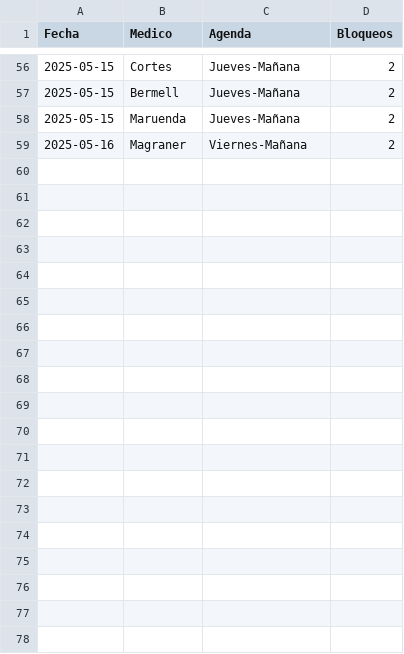
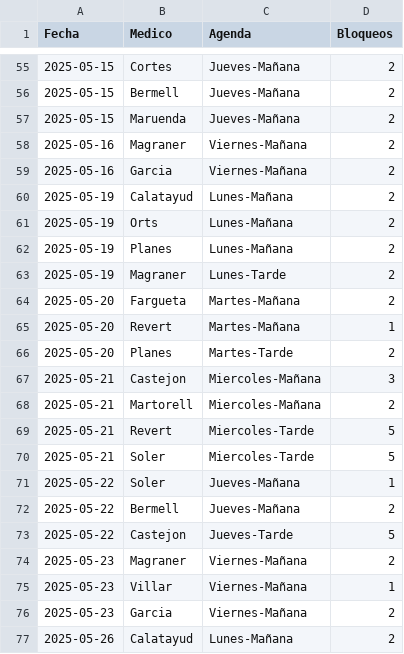
Before and after one commit to cristinogomez/uga_anexo, a CSV file: COT.csv, drawn as a sheet; only a part is shown, gaps mark what is left out; the diff covers the shown part only; the diff names each change by its address in the sheet, - before the commit and + after, or states it on an @@ line.

Commit message:
Add files via upload

```diff
--- a/COT.csv
+++ b/COT.csv
+row 59: 2025-05-16 | Garcia | Viernes-Mañana | 2
+row 60: 2025-05-19 | Calatayud | Lunes-Mañana | 2
+row 61: 2025-05-19 | Orts | Lunes-Mañana | 2
+row 62: 2025-05-19 | Planes | Lunes-Mañana | 2
+row 63: 2025-05-19 | Magraner | Lunes-Tarde | 2
+row 64: 2025-05-20 | Fargueta | Martes-Mañana | 2
+row 65: 2025-05-20 | Revert | Martes-Mañana | 1
+row 66: 2025-05-20 | Planes | Martes-Tarde | 2
+row 67: 2025-05-21 | Castejon | Miercoles-Mañana | 3
+row 68: 2025-05-21 | Martorell | Miercoles-Mañana | 2
+row 69: 2025-05-21 | Revert | Miercoles-Tarde | 5
+row 70: 2025-05-21 | Soler | Miercoles-Tarde | 5
+row 71: 2025-05-22 | Soler | Jueves-Mañana | 1
+row 72: 2025-05-22 | Bermell | Jueves-Mañana | 2
+row 73: 2025-05-22 | Castejon | Jueves-Tarde | 5
+row 74: 2025-05-23 | Magraner | Viernes-Mañana | 2
+row 75: 2025-05-23 | Villar | Viernes-Mañana | 1
+row 76: 2025-05-23 | Garcia | Viernes-Mañana | 2
+row 77: 2025-05-26 | Calatayud | Lunes-Mañana | 2
```
Also changed, not shown: 20 added rows, 1 removed row and 3 edited cells elsewhere in this file.
